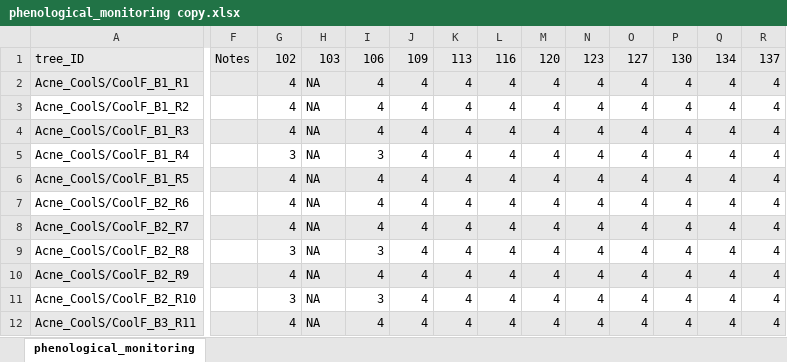
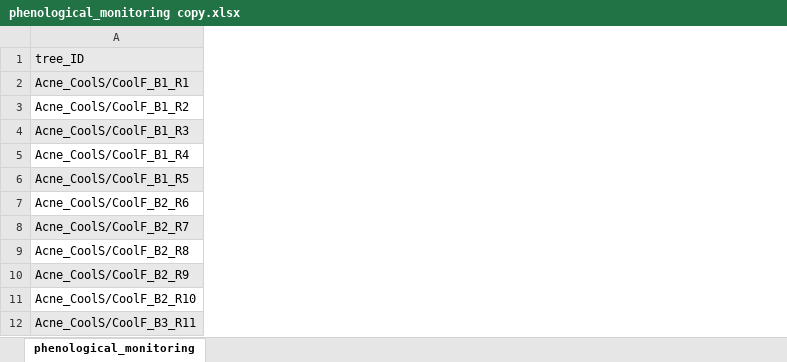
Before and after one commit to christophe-rd/fuelinex, an Excel workbook: data/phenological_monitoring copy.xlsx, sheet phenological_monitoring, drawn as a sheet; only a part is shown, gaps mark what is left out; values as stored, in another font and other column widths than the file's, no borders; removed rows and columns are numbered as before the commit, all else as after; the diff covers the shown part only; the diff names each change by its address in the sheet, - before the commit and + after, or states it on an @@ line.

Commit message:
doy157 shoot elongation and apical shoot monitoring

```diff
--- a/data/phenological_monitoring copy.xlsx (sheet phenological_monitoring)
+++ b/data/phenological_monitoring copy.xlsx (sheet phenological_monitoring)
-column F (Notes), empty
-column G (102), rows 2-12: 4 | 4 | 4 | 3 | 4 | 4 | 4 | 3 | 4 | 3 | 4
-column H (103), rows 2-12: all NA
-column I (106), rows 2-12: 4 | 4 | 4 | 3 | 4 | 4 | 4 | 3 | 4 | 3 | 4
-column J (109), rows 2-12: all 4
-column K (113), rows 2-12: all 4
-column L (116), rows 2-12: all 4
-column M (120), rows 2-12: all 4
-column N (123), rows 2-12: all 4
-column O (127), rows 2-12: all 4
-column P (130), rows 2-12: all 4
-column Q (134), rows 2-12: all 4
-column R (137), rows 2-12: all 4
```
Also changed, not shown: 2 added columns and 6 removed columns elsewhere in this sheet, data/shoot_elongation.xlsx, 2 other files.
